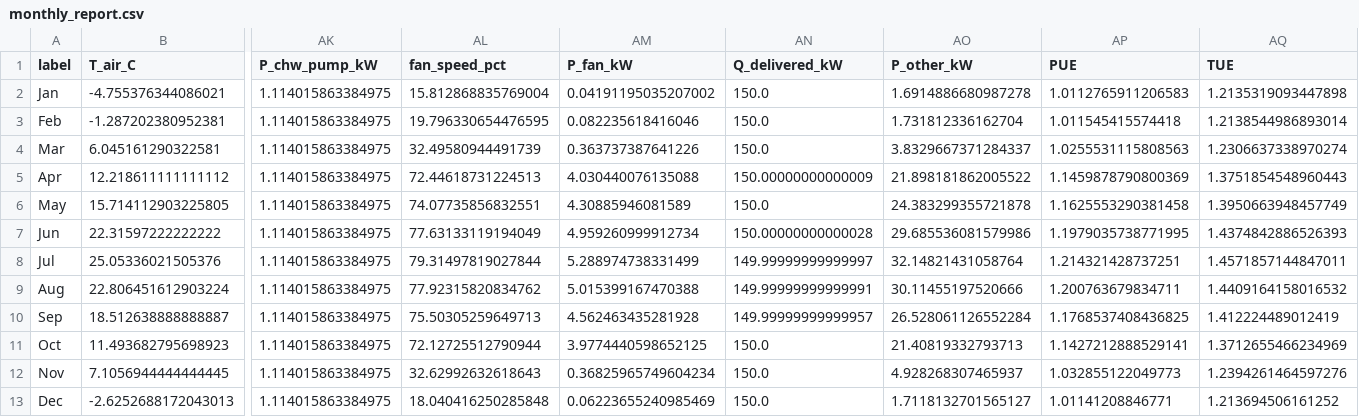
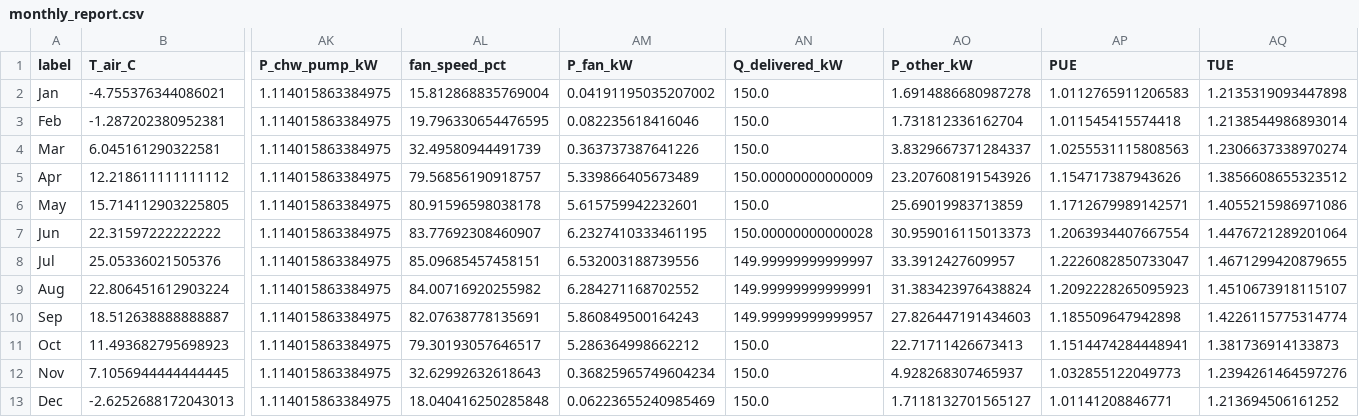
Before and after one commit to younes-heidari/IRCC-Data-Center, a CSV file: report/tables/performance/monthly/monthly_report.csv, drawn as a sheet; only a part is shown, gaps mark what is left out; the diff names each change by its address in the sheet, - before the commit and + after, or states it on an @@ line.

```diff
--- a/report/tables/performance/monthly/monthly_report.csv
+++ b/report/tables/performance/monthly/monthly_report.csv
-AL5 (fan_speed_pct): 72.44618731224513
+AL5 (fan_speed_pct): 79.56856190918757
-AM5 (P_fan_kW): 4.030440076135088
+AM5 (P_fan_kW): 5.339866405673489
-AO5 (P_other_kW): 21.898181862005522
+AO5 (P_other_kW): 23.207608191543926
-AP5 (PUE): 1.1459878790800369
+AP5 (PUE): 1.154717387943626
-AQ5 (TUE): 1.3751854548960443
+AQ5 (TUE): 1.3856608655323512
-AL6 (fan_speed_pct): 74.07735856832551
+AL6 (fan_speed_pct): 80.91596598038178
-AM6 (P_fan_kW): 4.30885946081589
+AM6 (P_fan_kW): 5.615759942232601
-AO6 (P_other_kW): 24.383299355721878
+AO6 (P_other_kW): 25.69019983713859
-AP6 (PUE): 1.1625553290381458
+AP6 (PUE): 1.1712679989142571
-AQ6 (TUE): 1.3950663948457749
+AQ6 (TUE): 1.4055215986971086
-AL7 (fan_speed_pct): 77.63133119194049
+AL7 (fan_speed_pct): 83.77692308460907
-AM7 (P_fan_kW): 4.959260999912734
+AM7 (P_fan_kW): 6.2327410333461195
-AO7 (P_other_kW): 29.685536081579986
+AO7 (P_other_kW): 30.959016115013373
-AP7 (PUE): 1.1979035738771995
+AP7 (PUE): 1.2063934407667554
-AQ7 (TUE): 1.4374842886526393
+AQ7 (TUE): 1.4476721289201064
-AL8 (fan_speed_pct): 79.31497819027844
+AL8 (fan_speed_pct): 85.09685457458151
-AM8 (P_fan_kW): 5.288974738331499
+AM8 (P_fan_kW): 6.532003188739556
-AO8 (P_other_kW): 32.14821431058764
+AO8 (P_other_kW): 33.3912427609957
-AP8 (PUE): 1.214321428737251
+AP8 (PUE): 1.2226082850733047
-AQ8 (TUE): 1.4571857144847011
+AQ8 (TUE): 1.4671299420879655
-AL9 (fan_speed_pct): 77.92315820834762
+AL9 (fan_speed_pct): 84.00716920255982
-AM9 (P_fan_kW): 5.015399167470388
+AM9 (P_fan_kW): 6.284271168702552
-AO9 (P_other_kW): 30.11455197520666
+AO9 (P_other_kW): 31.383423976438824
-AP9 (PUE): 1.200763679834711
+AP9 (PUE): 1.2092228265095923
-AQ9 (TUE): 1.4409164158016532
+AQ9 (TUE): 1.4510673918115107
-AL10 (fan_speed_pct): 75.50305259649713
+AL10 (fan_speed_pct): 82.07638778135691
-AM10 (P_fan_kW): 4.562463435281928
+AM10 (P_fan_kW): 5.860849500164243
-AO10 (P_other_kW): 26.528061126552284
+AO10 (P_other_kW): 27.826447191434603
-AP10 (PUE): 1.1768537408436825
+AP10 (PUE): 1.185509647942898
-AQ10 (TUE): 1.412224489012419
+AQ10 (TUE): 1.4226115775314774
-AL11 (fan_speed_pct): 72.12725512790944
+AL11 (fan_speed_pct): 79.30193057646517
-AM11 (P_fan_kW): 3.9774440598652125
+AM11 (P_fan_kW): 5.286364998662212
-AO11 (P_other_kW): 21.40819332793713
+AO11 (P_other_kW): 22.71711426673413
-AP11 (PUE): 1.1427212888529141
+AP11 (PUE): 1.1514474284448941
-AQ11 (TUE): 1.3712655466234969
+AQ11 (TUE): 1.381736914133873
```
Also changed, not shown: report/tables/performance/seasonal/seasonal_report.csv, 25 other files.
